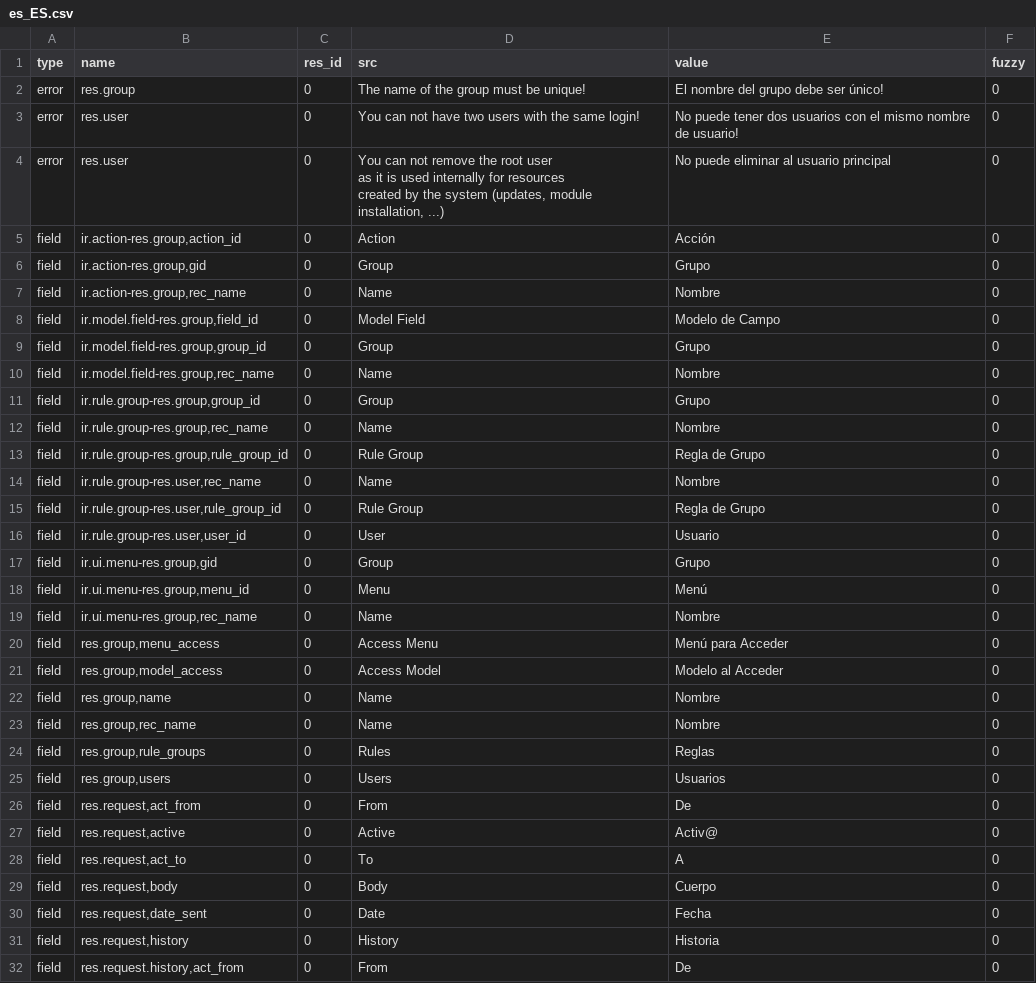
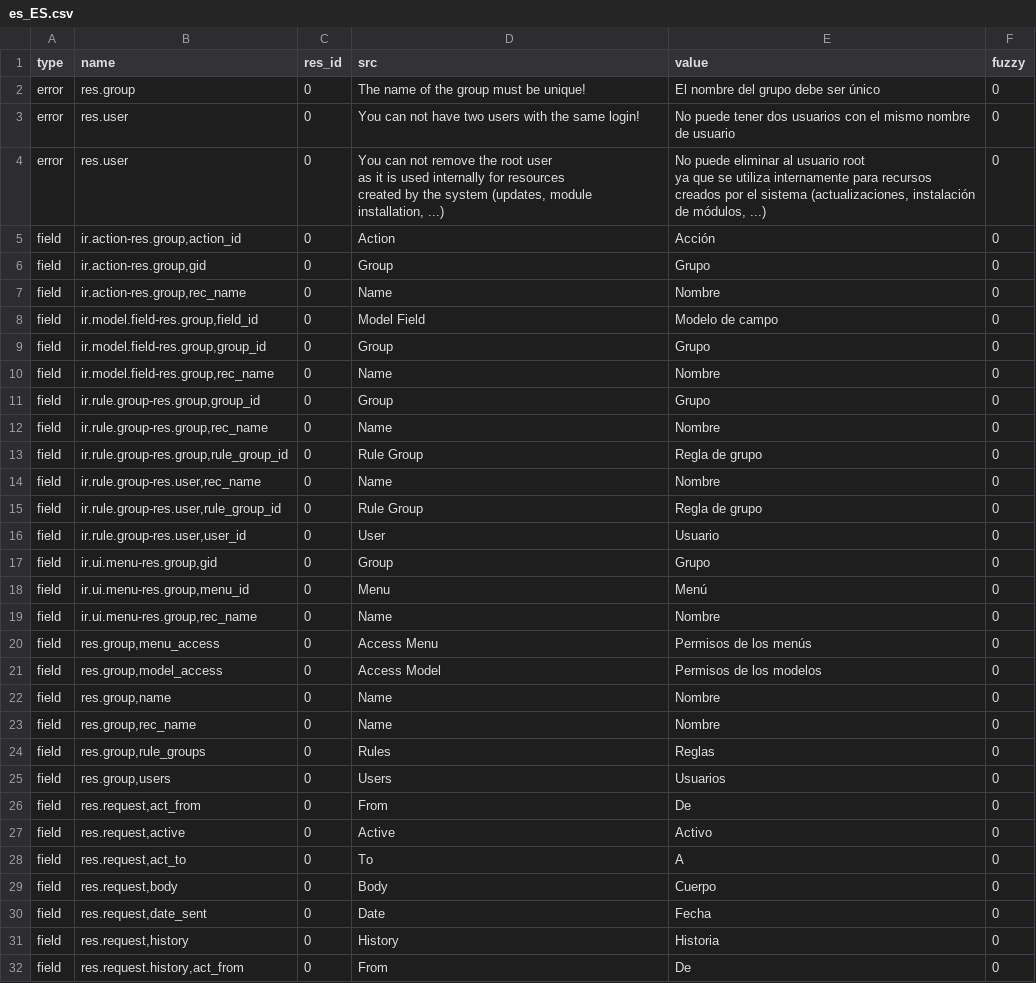
Before and after one commit to kret0s/tryton, a CSV file: trytond/res/es_ES.csv, drawn as a sheet; only a part is shown; the diff covers the shown part only.

```diff
--- a/trytond/res/es_ES.csv
+++ b/trytond/res/es_ES.csv
@@ -1,7 +1,9 @@
 type,name,res_id,src,value,fuzzy
-error,res.group,0,The name of the group must be unique!,El nombre del grupo debe ser único!,0
-error,res.user,0,You can not have two users with the same login!,No puede tener dos usuarios con el mismo nombre de usuario!,0
-error,res.user,0,"You can not remove the root user
-as it is used internally for resources
-created by the system (updates, module installation, ...)",No puede eliminar al usuario principal,0
+error,res.group,0,The name of the group must be unique!,El nombre del grupo debe ser único,0
+error,res.user,0,You can not have two users with the same login!,No puede tener dos usuarios con el mismo nombre de usuario,0
+error,res.user,0,"You can not remove the root user
+as it is used internally for resources
+created by the system (updates, module installation, ...)","No puede eliminar al usuario root
+ya que se utiliza internamente para recursos
+creados por el sistema (actualizaciones, instalación de módulos, ...)",0
 field,"ir.action-res.group,action_id",0,Action,Acción,0
@@ -9,3 +11,3 @@ field,"ir.action-res.group,gid",0,Group,Grupo,0
 field,"ir.action-res.group,rec_name",0,Name,Nombre,0
-field,"ir.model.field-res.group,field_id",0,Model Field,Modelo de Campo,0
+field,"ir.model.field-res.group,field_id",0,Model Field,Modelo de campo,0
 field,"ir.model.field-res.group,group_id",0,Group,Grupo,0
@@ -14,5 +16,5 @@ field,"ir.rule.group-res.group,group_id",0,Group,Grupo,0
 field,"ir.rule.group-res.group,rec_name",0,Name,Nombre,0
-field,"ir.rule.group-res.group,rule_group_id",0,Rule Group,Regla de Grupo,0
+field,"ir.rule.group-res.group,rule_group_id",0,Rule Group,Regla de grupo,0
 field,"ir.rule.group-res.user,rec_name",0,Name,Nombre,0
-field,"ir.rule.group-res.user,rule_group_id",0,Rule Group,Regla de Grupo,0
+field,"ir.rule.group-res.user,rule_group_id",0,Rule Group,Regla de grupo,0
 field,"ir.rule.group-res.user,user_id",0,User,Usuario,0
@@ -21,4 +23,4 @@ field,"ir.ui.menu-res.group,menu_id",0,Menu,Menú,0
 field,"ir.ui.menu-res.group,rec_name",0,Name,Nombre,0
-field,"res.group,menu_access",0,Access Menu,Menú para Acceder,0
-field,"res.group,model_access",0,Access Model,Modelo al Acceder,0
+field,"res.group,menu_access",0,Access Menu,Permisos de los menús,0
+field,"res.group,model_access",0,Access Model,Permisos de los modelos,0
 field,"res.group,name",0,Name,Nombre,0
@@ -28,3 +30,3 @@ field,"res.group,users",0,Users,Usuarios,0
 field,"res.request,act_from",0,From,De,0
-field,"res.request,active",0,Active,Activ@,0
+field,"res.request,active",0,Active,Activo,0
 field,"res.request,act_to",0,To,A,0
```
Also changed, not shown: 38 edited cells elsewhere in this file, trytond/ir/es_ES.csv, trytond/webdav/es_ES.csv, 1 other file.
